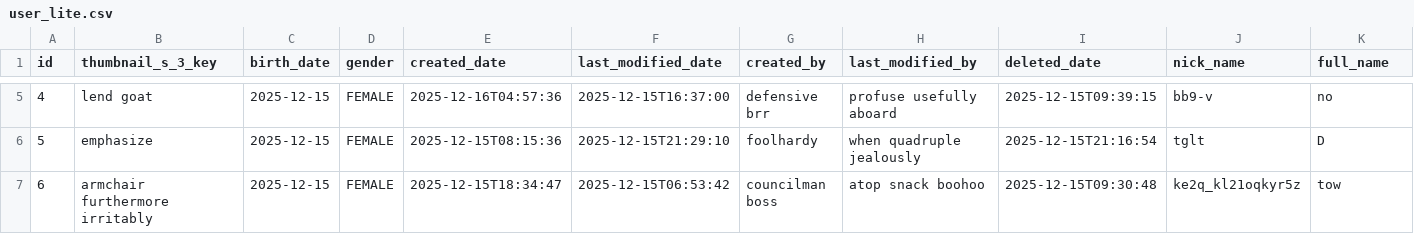
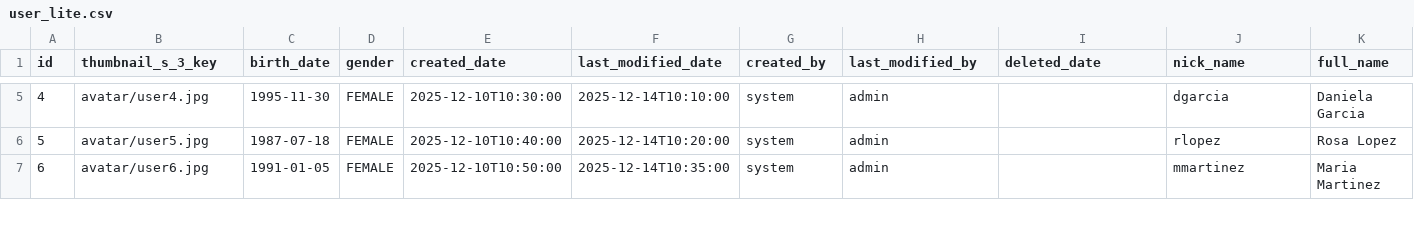
Before and after one commit to affner/monsterdam-chicks-monolith, a CSV file: src/main/resources/config/liquibase/fake-data/user_lite.csv, drawn as a sheet; only a part is shown, gaps mark what is left out; the diff covers the shown part only.

```diff
--- a/src/main/resources/config/liquibase/fake-data/user_lite.csv
+++ b/src/main/resources/config/liquibase/fake-data/user_lite.csv
@@ -5,3 +5,3 @@ id;thumbnail_s_3_key;birth_date;gender;created_date;last_modified_date;created_b
-4;lend goat;2025-12-15;FEMALE;2025-12-16T04:57:36;2025-12-15T16:37:00;defensive brr;profuse usefully aboard;2025-12-15T09:39:15;"bb9-v";" no"
-5;emphasize;2025-12-15;FEMALE;2025-12-15T08:15:36;2025-12-15T21:29:10;foolhardy;when quadruple jealously;2025-12-15T21:16:54;"tglt";"D"
-6;armchair furthermore irritably;2025-12-15;FEMALE;2025-12-15T18:34:47;2025-12-15T06:53:42;councilman boss;atop snack boohoo;2025-12-15T09:30:48;"ke2q_kl21oqkyr5z";"tow"
+4;avatar/user4.jpg;1995-11-30;FEMALE;2025-12-10T10:30:00;2025-12-14T10:10:00;system;admin;;"dgarcia";"Daniela Garcia"
+5;avatar/user5.jpg;1987-07-18;FEMALE;2025-12-10T10:40:00;2025-12-14T10:20:00;system;admin;;"rlopez";"Rosa Lopez"
+6;avatar/user6.jpg;1991-01-05;FEMALE;2025-12-10T10:50:00;2025-12-14T10:35:00;system;admin;;"mmartinez";"Maria Martinez"
```
Also changed, not shown: 1 added row and 54 edited cells elsewhere in this file, src/main/resources/config/liquibase/fake-data/user_association.csv.
